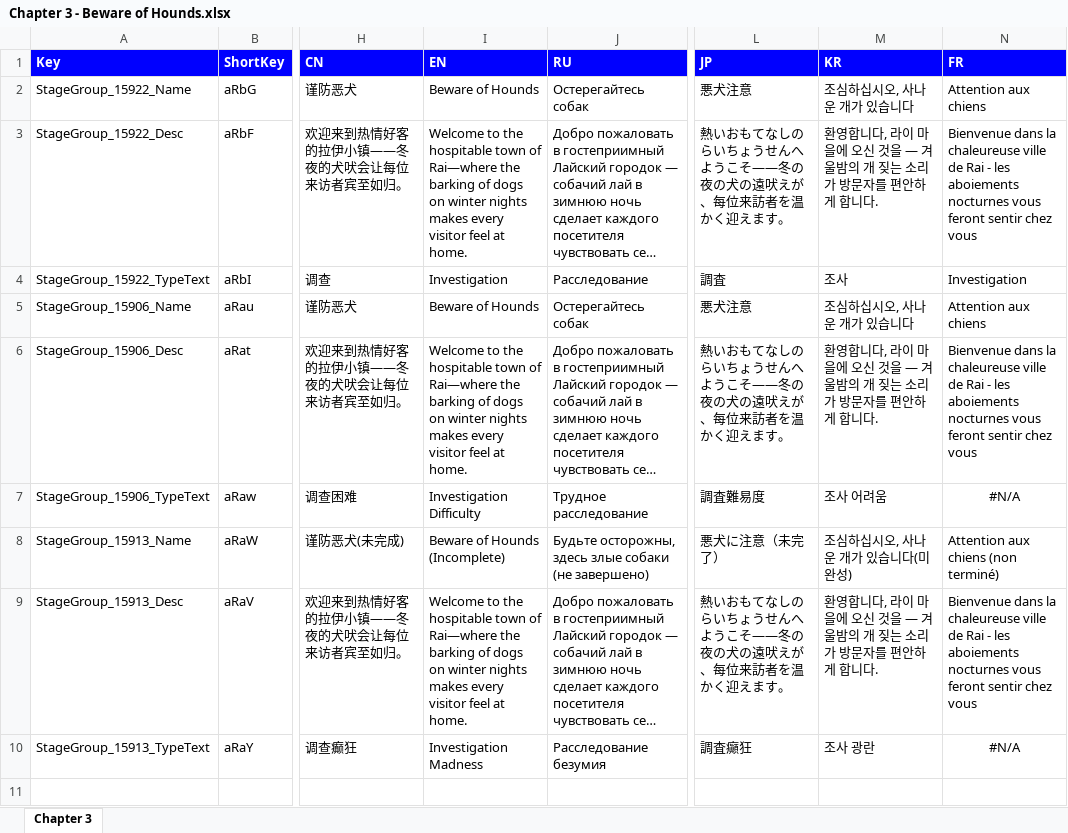
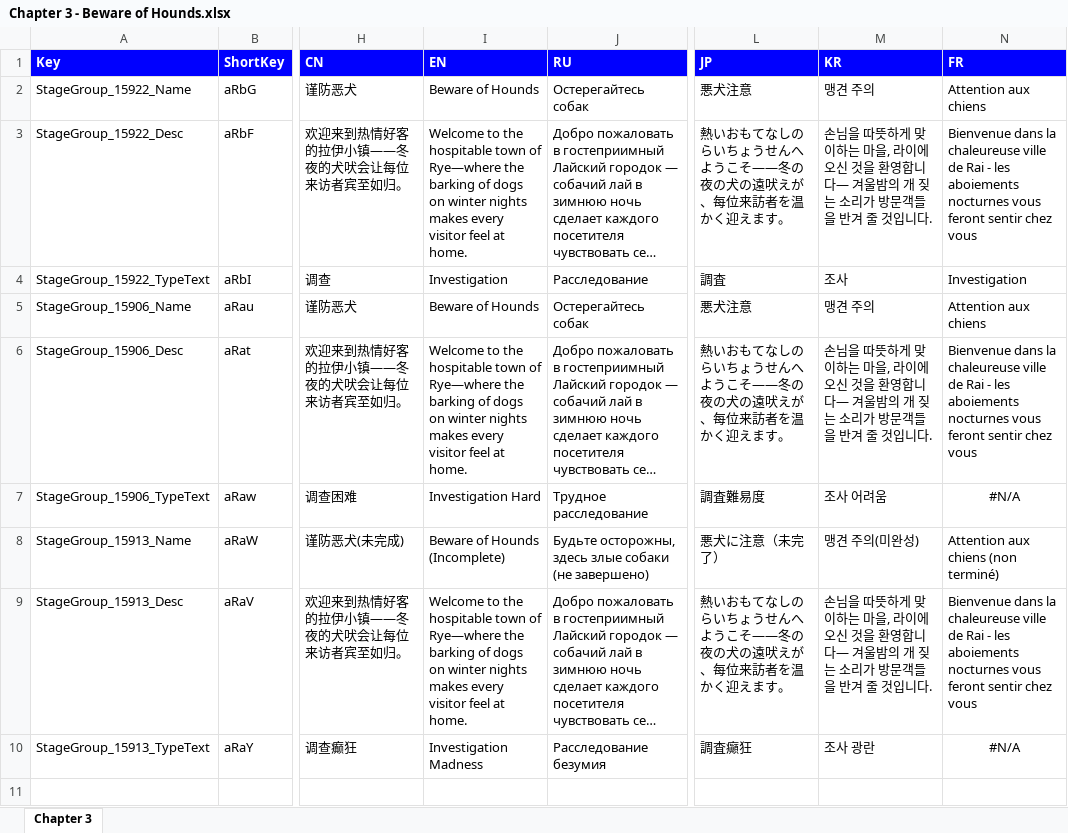
Before and after one commit to omnichromia/morimens-volunteer-coordination, an Excel workbook: Story/1 - Operation/Act 1 - Faded Legacy/Chapter 3 - Beware of Hounds/Chapter 3 - Beware of Hounds.xlsx, sheet Chapter 3, drawn as a sheet; only a part is shown, gaps mark what is left out; long unchanged cells end in …; values as stored, in another font and other column widths than the file's, no borders; the diff covers the shown part only; the diff names each change by its address in the sheet, - before the commit and + after, or states it on an @@ line.

```diff
--- a/Story/1 - Operation/Act 1 - Faded Legacy/Chapter 3 - Beware of Hounds/Chapter 3 - Beware of Hounds.xlsx (sheet Chapter 3)
+++ b/Story/1 - Operation/Act 1 - Faded Legacy/Chapter 3 - Beware of Hounds/Chapter 3 - Beware of Hounds.xlsx (sheet Chapter 3)
-M2 (KR): 조심하십시오, 사나운 개가 있습니다
+M2 (KR): 맹견 주의
-I3 (EN): …town of Rai—where the barking…
+I3 (EN): …town of Rye—where the barking…
-M3 (KR): 환영합니다, 라이 마을에 오신 것을 — 겨울밤의 개 짖는 소리가 방문자를 편안하게 합니다.
+M3 (KR): 손님을 따뜻하게 맞이하는 마을, 라이에 오신 것을 환영합니다— 겨울밤의 개 짖는 소리가 방문객들을 반겨 줄 것입니다.
-M5 (KR): 조심하십시오, 사나운 개가 있습니다
+M5 (KR): 맹견 주의
-I6 (EN): …town of Rai—where the barking…
+I6 (EN): …town of Rye—where the barking…
-M6 (KR): 환영합니다, 라이 마을에 오신 것을 — 겨울밤의 개 짖는 소리가 방문자를 편안하게 합니다.
+M6 (KR): 손님을 따뜻하게 맞이하는 마을, 라이에 오신 것을 환영합니다— 겨울밤의 개 짖는 소리가 방문객들을 반겨 줄 것입니다.
-I7 (EN): Investigation Difficulty
+I7 (EN): Investigation Hard
-M8 (KR): 조심하십시오, 사나운 개가 있습니다(미완성)
+M8 (KR): 맹견 주의(미완성)
-I9 (EN): …town of Rai—where the barking…
+I9 (EN): …town of Rye—where the barking…
-M9 (KR): 환영합니다, 라이 마을에 오신 것을 — 겨울밤의 개 짖는 소리가 방문자를 편안하게 합니다.
+M9 (KR): 손님을 따뜻하게 맞이하는 마을, 라이에 오신 것을 환영합니다— 겨울밤의 개 짖는 소리가 방문객들을 반겨 줄 것입니다.
```
Also changed, not shown: 44 edited cells elsewhere in this sheet, Story/1 - Operation/Act 1 - Faded Legacy/Chapter 2 - Waxen Legacy/Chapter 2 - Waxen Legacy.xlsx, Story/1 - Operation/Act 1 - Faded Legacy/Chapter 4 - Where Silence Reigns/Chapter 4 - Where Silence Reigns.xlsx, 35 other files.
